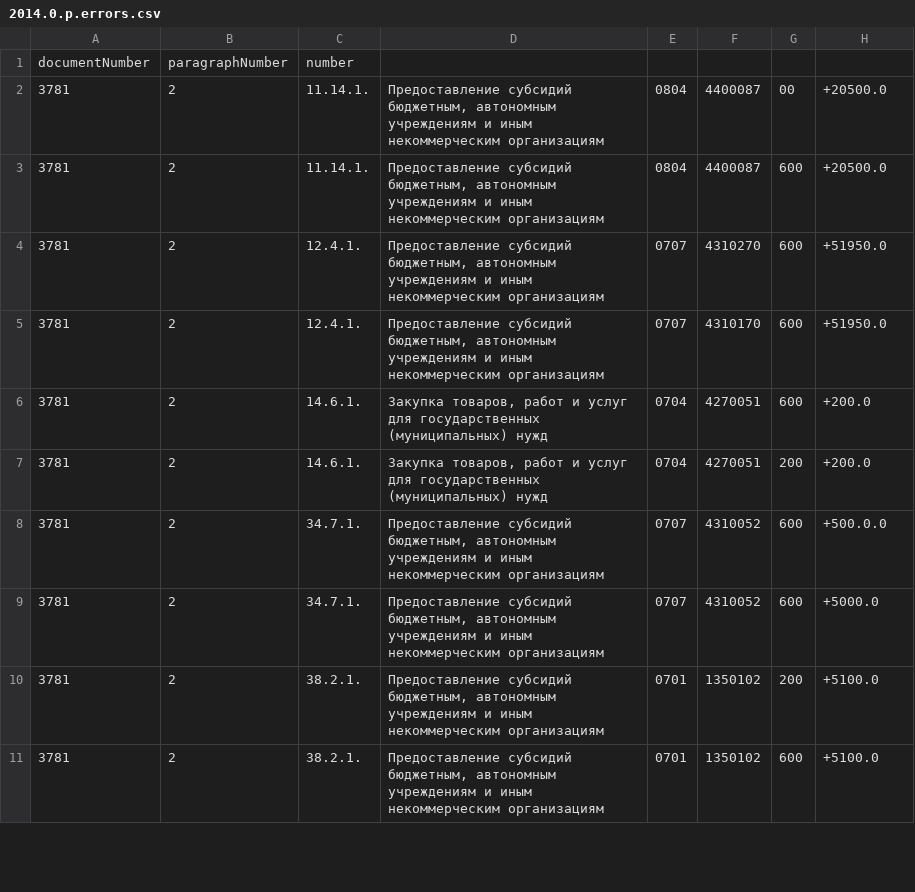
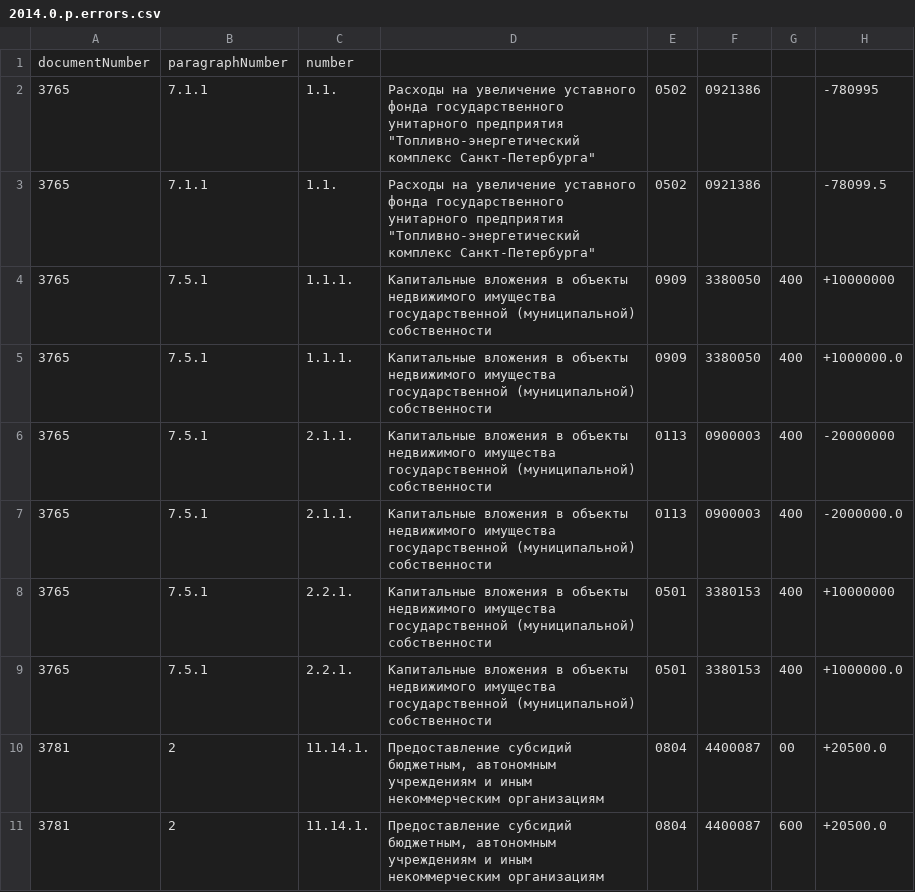
Before and after one commit to AntonKhorev/spb-budget-db, a CSV file: 2014.0.p.errors.csv, drawn as a sheet; only a part is shown; the shorter side is filled out with more unchanged rows.

Commit message:
quirk -> errors.csv

```diff
--- a/2014.0.p.errors.csv
+++ b/2014.0.p.errors.csv
@@ -1,2 +1,10 @@
 documentNumber,paragraphNumber,number
+3765,"7.1.1","1.1.","Расходы на увеличение уставного фонда государственного унитарного предприятия ""Топливно-энергетический комплекс Санкт-Петербурга""","0502","0921386",,"-780995"
+3765,"7.1.1","1.1.","Расходы на увеличение уставного фонда государственного унитарного предприятия ""Топливно-энергетический комплекс Санкт-Петербурга""","0502","0921386",,"-78099.5"
+3765,"7.5.1","1.1.1.","Капитальные вложения в объекты недвижимого имущества государственной (муниципальной) собственности","0909","3380050","400","+10000000"
+3765,"7.5.1","1.1.1.","Капитальные вложения в объекты недвижимого имущества государственной (муниципальной) собственности","0909","3380050","400","+1000000.0"
+3765,"7.5.1","2.1.1.","Капитальные вложения в объекты недвижимого имущества государственной (муниципальной) собственности","0113","0900003","400","-20000000"
+3765,"7.5.1","2.1.1.","Капитальные вложения в объекты недвижимого имущества государственной (муниципальной) собственности","0113","0900003","400","-2000000.0"
+3765,"7.5.1","2.2.1.","Капитальные вложения в объекты недвижимого имущества государственной (муниципальной) собственности","0501","3380153","400","+10000000"
+3765,"7.5.1","2.2.1.","Капитальные вложения в объекты недвижимого имущества государственной (муниципальной) собственности","0501","3380153","400","+1000000.0"
 3781,"2","11.14.1.","Предоставление субсидий бюджетным, автономным учреждениям и иным некоммерческим организациям","0804","4400087","00","+20500.0"
```
Also changed, not shown: 1 other file.
